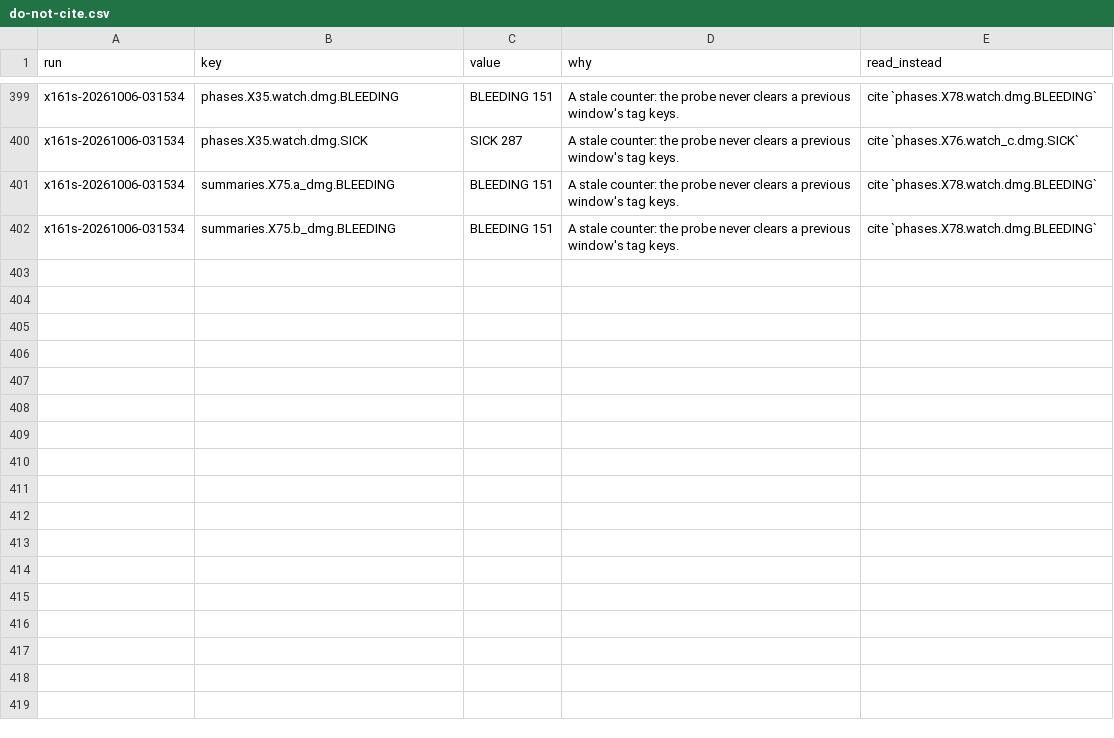
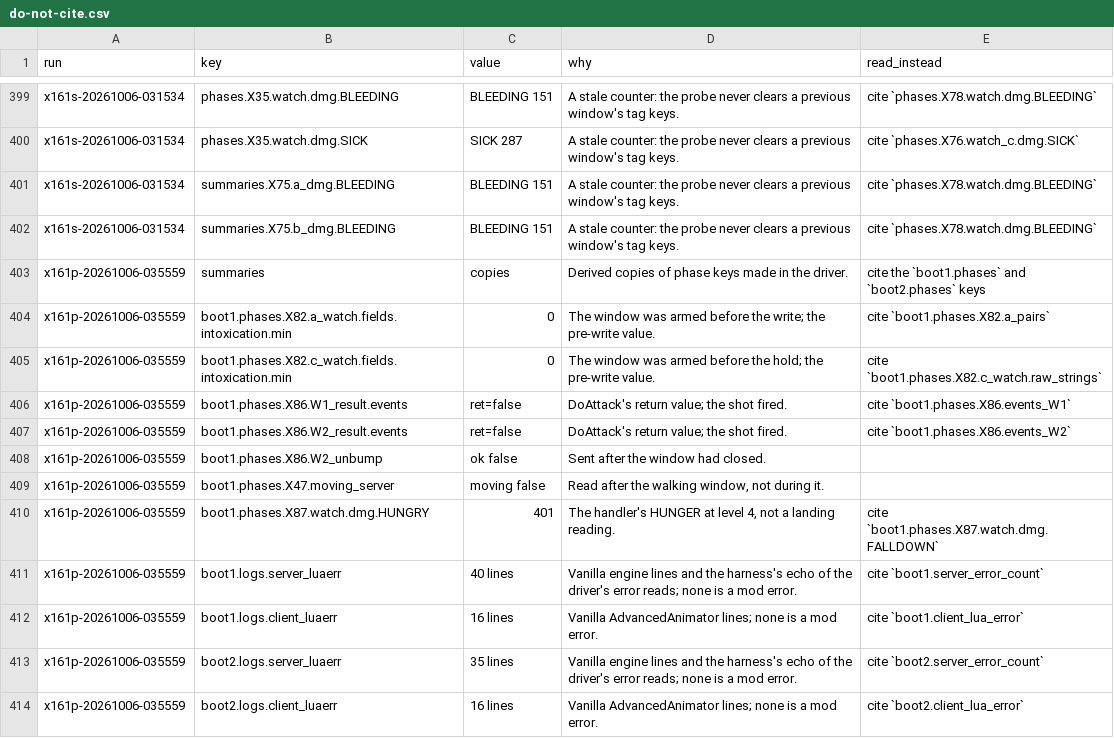
Before and after one commit to wengera/zomboid-mod-nutrition, a CSV file: docs/reference/do-not-cite.csv, drawn as a sheet; only a part is shown, gaps mark what is left out.

Commit message:
Run x161p: gate 2 - the perception, trait and ownership seats, two boots (driver, artifact, register row, do-not-cite)

```diff
--- a/docs/reference/do-not-cite.csv
+++ b/docs/reference/do-not-cite.csv
@@ -402 +402,13 @@ x161s-20261006-031534,summaries.X75.a_dmg.BLEEDING,BLEEDING 151,"A stale counter
 x161s-20261006-031534,summaries.X75.b_dmg.BLEEDING,BLEEDING 151,"A stale counter: the probe never clears a previous window's tag keys.",cite `phases.X78.watch.dmg.BLEEDING`
+x161p-20261006-035559,summaries,copies,Derived copies of phase keys made in the driver.,cite the `boot1.phases` and `boot2.phases` keys
+x161p-20261006-035559,boot1.phases.X82.a_watch.fields.intoxication.min,0,The window was armed before the write; the pre-write value.,cite `boot1.phases.X82.a_pairs`
+x161p-20261006-035559,boot1.phases.X82.c_watch.fields.intoxication.min,0,The window was armed before the hold; the pre-write value.,cite `boot1.phases.X82.c_watch.raw_strings`
+x161p-20261006-035559,boot1.phases.X86.W1_result.events,ret=false,DoAttack's return value; the shot fired.,cite `boot1.phases.X86.events_W1`
+x161p-20261006-035559,boot1.phases.X86.W2_result.events,ret=false,DoAttack's return value; the shot fired.,cite `boot1.phases.X86.events_W2`
+x161p-20261006-035559,boot1.phases.X86.W2_unbump,ok false,Sent after the window had closed.,
+x161p-20261006-035559,boot1.phases.X47.moving_server,moving false,"Read after the walking window, not during it.",
+x161p-20261006-035559,boot1.phases.X87.watch.dmg.HUNGRY,401,"The handler's HUNGER at level 4, not a landing reading.",cite `boot1.phases.X87.watch.dmg.FALLDOWN`
+x161p-20261006-035559,boot1.logs.server_luaerr,40 lines,Vanilla engine lines and the harness's echo of the driver's error reads; none is a mod error.,cite `boot1.server_error_count`
+x161p-20261006-035559,boot1.logs.client_luaerr,16 lines,Vanilla AdvancedAnimator lines; none is a mod error.,cite `boot1.client_lua_error`
+x161p-20261006-035559,boot2.logs.server_luaerr,35 lines,Vanilla engine lines and the harness's echo of the driver's error reads; none is a mod error.,cite `boot2.server_error_count`
+x161p-20261006-035559,boot2.logs.client_luaerr,16 lines,Vanilla AdvancedAnimator lines; none is a mod error.,cite `boot2.client_lua_error`
```
Also changed, not shown: 4 other files.
